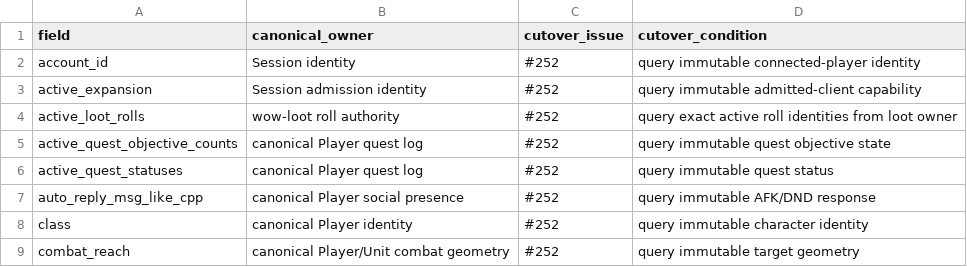
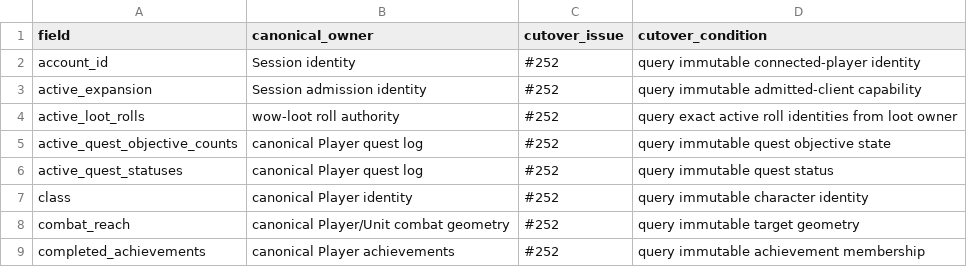
Before and after one commit to alseif0x/rustycore, a TSV file: docs/architecture/player-broadcast-info-retirement.tsv, drawn as a sheet; only a part is shown; the shorter side is filled out with more unchanged rows; the diff names each change by its address in the sheet, - before the commit and + after, or states it on an @@ line.

Commit message:
Move social auto replies to canonical Player (#252)

```diff
--- a/docs/architecture/player-broadcast-info-retirement.tsv
+++ b/docs/architecture/player-broadcast-info-retirement.tsv
-row 7: auto_reply_msg_like_cpp | canonical Player social presence | #252 | query immutable AFK/DND response
```
Also changed, not shown: 13 other files.
